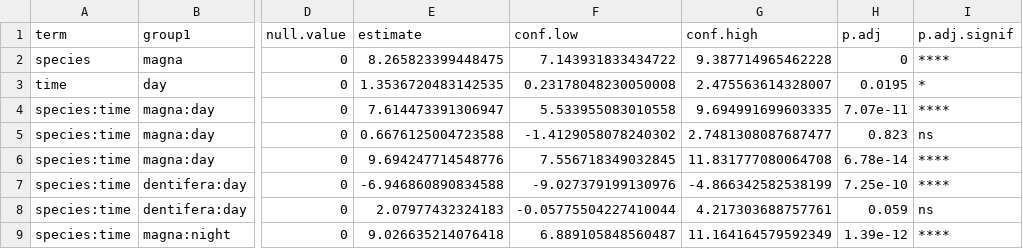
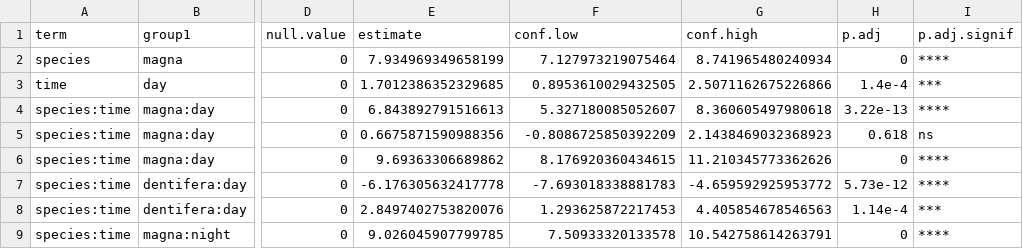
Before and after one commit to reillyowencooper/circadian_microbiome, a CSV file: statistics/species_time_tukeyhsd.csv, drawn as a sheet; only a part is shown, gaps mark what is left out; the diff names each change by its address in the sheet, - before the commit and + after, or states it on an @@ line.

Commit message:
Removed outlier sample, added supp PCoA, and updated statistics and figures

```diff
--- a/statistics/species_time_tukeyhsd.csv
+++ b/statistics/species_time_tukeyhsd.csv
-E2 (estimate): 8.265823399448475
+E2 (estimate): 7.934969349658199
-F2 (conf.low): 7.143931833434722
+F2 (conf.low): 7.127973219075464
-G2 (conf.high): 9.387714965462228
+G2 (conf.high): 8.741965480240934
-E3 (estimate): 1.3536720483142535
+E3 (estimate): 1.7012386352329685
-F3 (conf.low): 0.23178048230050008
+F3 (conf.low): 0.8953610029432505
-G3 (conf.high): 2.475563614328007
+G3 (conf.high): 2.5071162675226866
-H3 (p.adj): 0.0195
+H3 (p.adj): 1.4e-4
-I3 (p.adj.signif): *
+I3 (p.adj.signif): ***
-E4 (estimate): 7.614473391306947
+E4 (estimate): 6.843892791516613
-F4 (conf.low): 5.533955083010558
+F4 (conf.low): 5.327180085052607
-G4 (conf.high): 9.694991699603335
+G4 (conf.high): 8.360605497980618
-H4 (p.adj): 7.07e-11
+H4 (p.adj): 3.22e-13
-E5 (estimate): 0.6676125004723588
+E5 (estimate): 0.6675871590988356
-F5 (conf.low): -1.4129058078240302
+F5 (conf.low): -0.8086725850392209
-G5 (conf.high): 2.7481308087687477
+G5 (conf.high): 2.1438469032368923
-H5 (p.adj): 0.823
+H5 (p.adj): 0.618
-E6 (estimate): 9.694247714548776
+E6 (estimate): 9.69363306689862
-F6 (conf.low): 7.556718349032845
+F6 (conf.low): 8.176920360434615
-G6 (conf.high): 11.831777080064708
+G6 (conf.high): 11.210345773362626
-H6 (p.adj): 6.78e-14
+H6 (p.adj): 0
-E7 (estimate): -6.946860890834588
+E7 (estimate): -6.176305632417778
-F7 (conf.low): -9.027379199130976
+F7 (conf.low): -7.693018338881783
-G7 (conf.high): -4.866342582538199
+G7 (conf.high): -4.659592925953772
-H7 (p.adj): 7.25e-10
+H7 (p.adj): 5.73e-12
-E8 (estimate): 2.07977432324183
+E8 (estimate): 2.8497402753820076
-F8 (conf.low): -0.05775504227410044
+F8 (conf.low): 1.293625872217453
-G8 (conf.high): 4.217303688757761
+G8 (conf.high): 4.405854678546563
-H8 (p.adj): 0.059
+H8 (p.adj): 1.14e-4
-I8 (p.adj.signif): ns
+I8 (p.adj.signif): ***
-E9 (estimate): 9.026635214076418
+E9 (estimate): 9.026045907799785
-F9 (conf.low): 6.889105848560487
+F9 (conf.low): 7.50933320133578
-G9 (conf.high): 11.164164579592349
+G9 (conf.high): 10.542758614263791
-H9 (p.adj): 1.39e-12
+H9 (p.adj): 0
```
Also changed, not shown: 15 other files.
